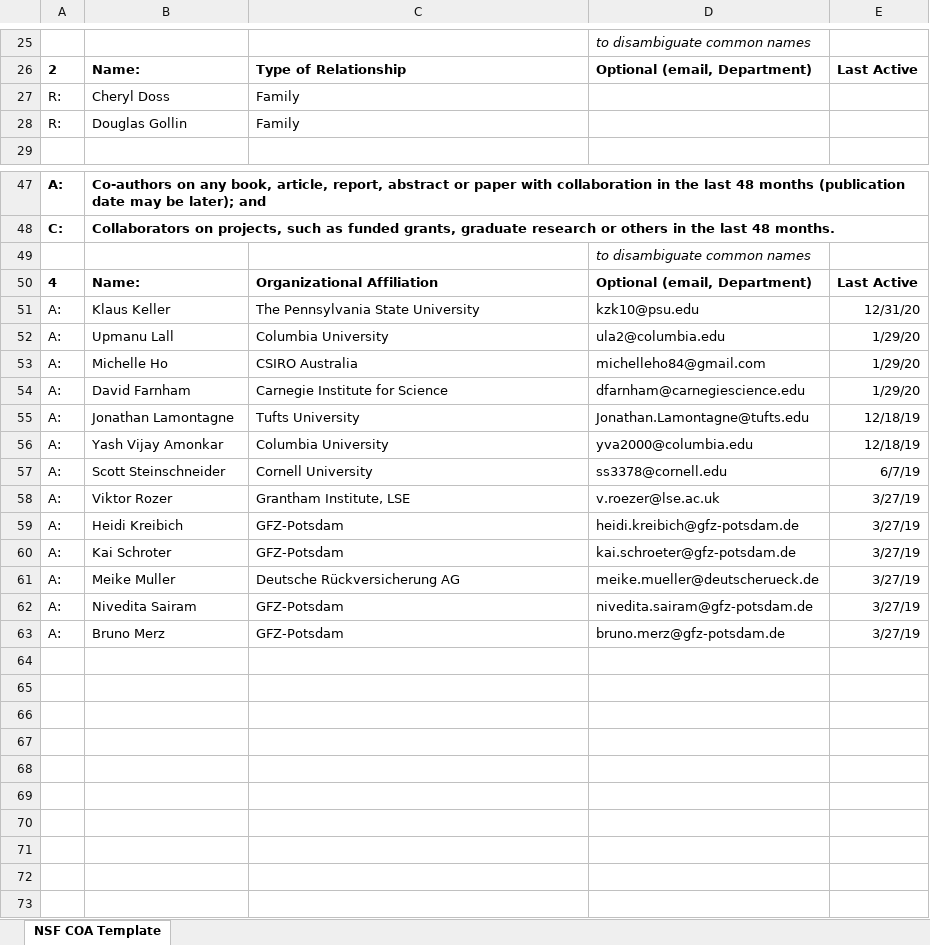
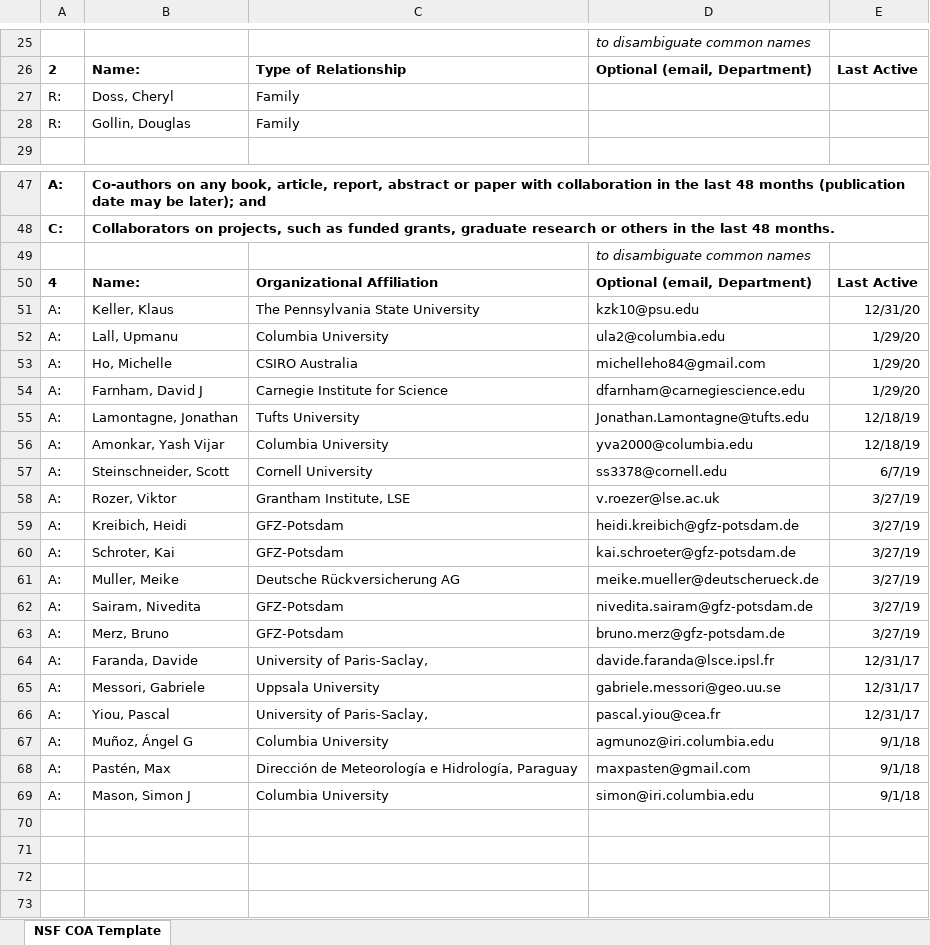
Before and after one commit to jdossgollin/cv-pdf, an Excel workbook: data/COA_Doss-Gollin_James.xlsx, sheet NSF COA Template, drawn as a sheet; only a part is shown, gaps mark what is left out; values as stored, in another font and other column widths than the file's, no borders; table styles not drawn; the diff names each change by its address in the sheet, - before the commit and + after, or states it on an @@ line.

Commit message:
Update COA
Add some coauthors from last 48 months

```diff
--- a/data/COA_Doss-Gollin_James.xlsx (sheet NSF COA Template)
+++ b/data/COA_Doss-Gollin_James.xlsx (sheet NSF COA Template)
-B27: Cheryl Doss
+B27: Doss, Cheryl
-B28: Douglas Gollin
+B28: Gollin, Douglas
-B51: Klaus Keller
+B51: Keller, Klaus
-B52: Upmanu Lall
+B52: Lall, Upmanu
-B53: Michelle Ho
+B53: Ho, Michelle
-B54: David Farnham
+B54: Farnham, David J
-B55: Jonathan Lamontagne
+B55: Lamontagne, Jonathan
-B56: Yash Vijay Amonkar
+B56: Amonkar, Yash Vijar
-B57: Scott Steinschneider
+B57: Steinschneider, Scott
-B58: Viktor Rozer
+B58: Rozer, Viktor
-B59: Heidi Kreibich
+B59: Kreibich, Heidi
-B60: Kai Schroter
+B60: Schroter, Kai
-B61: Meike Muller
+B61: Muller, Meike
-B62: Nivedita Sairam
+B62: Sairam, Nivedita
-B63: Bruno Merz
+B63: Merz, Bruno
-row 64: (empty)
+row 64: A: | Faranda, Davide | University of Paris-Saclay, | davide.faranda@lsce.ipsl.fr | 12/31/17
-row 65: (empty)
+row 65: A: | Messori, Gabriele | Uppsala University | gabriele.messori@geo.uu.se | 12/31/17
-row 66: (empty)
+row 66: A: | Yiou, Pascal | University of Paris-Saclay, | pascal.yiou@cea.fr | 12/31/17
-row 67: (empty)
+row 67: A: | Muñoz, Ángel G | Columbia University | agmunoz@iri.columbia.edu | 9/1/18
-row 68: (empty)
+row 68: A: | Pastén, Max | Dirección de Meteorología e Hidrología, Paraguay | maxpasten@gmail.com | 9/1/18
-row 69: (empty)
+row 69: A: | Mason, Simon J | Columbia University | simon@iri.columbia.edu | 9/1/18
```
